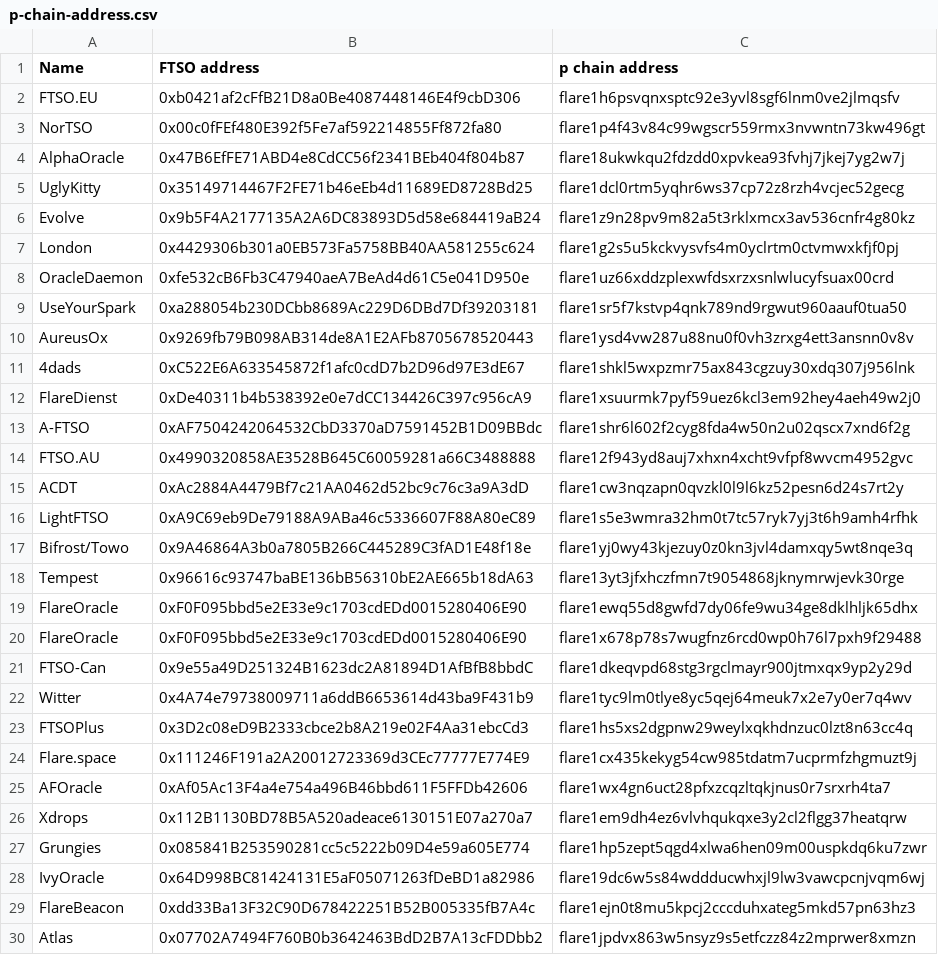
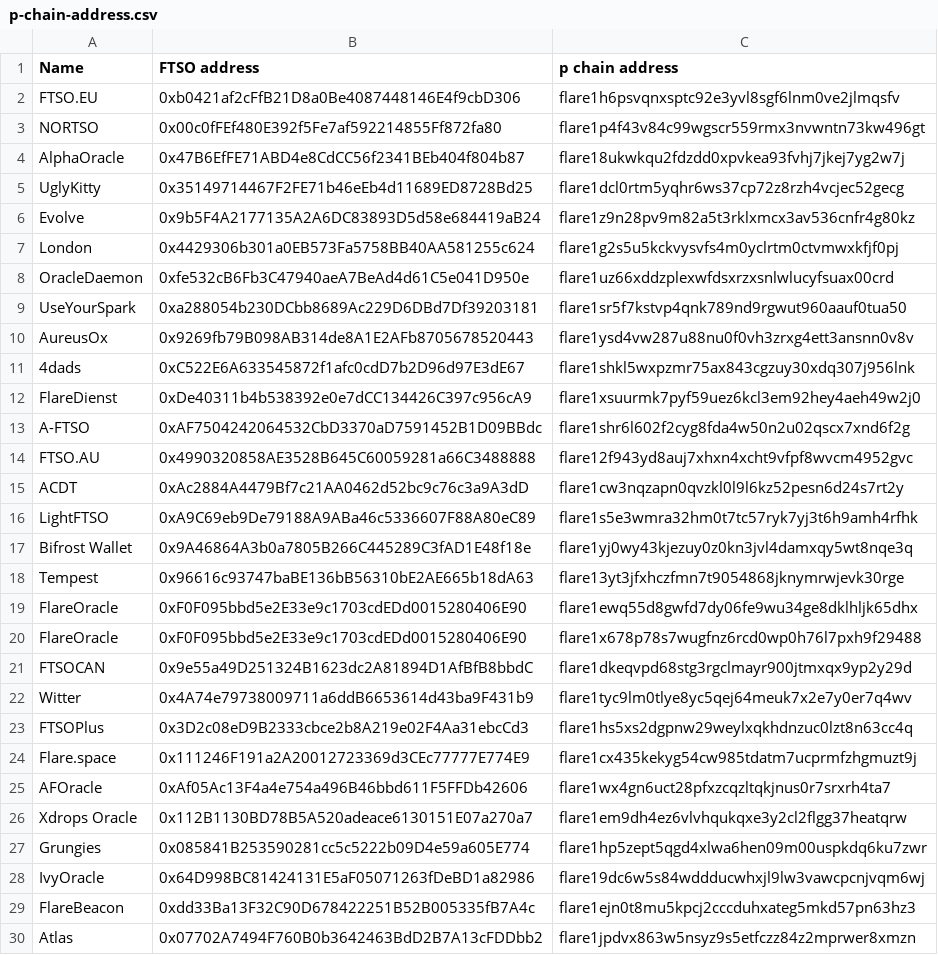
Before and after one commit to flare-foundation/reward-scripts, a CSV file: p-chain-address.csv, drawn as a sheet.

```diff
--- a/p-chain-address.csv
+++ b/p-chain-address.csv
@@ -2,3 +2,3 @@ Name,FTSO address,p chain address
 FTSO.EU,0xb0421af2cFfB21D8a0Be4087448146E4f9cbD306,flare1h6psvqnxsptc92e3yvl8sgf6lnm0ve2jlmqsfv
-NorTSO,0x00c0fFEf480E392f5Fe7af592214855Ff872fa80,flare1p4f43v84c99wgscr559rmx3nvwntn73kw496gt
+NORTSO,0x00c0fFEf480E392f5Fe7af592214855Ff872fa80,flare1p4f43v84c99wgscr559rmx3nvwntn73kw496gt
 AlphaOracle,0x47B6EfFE71ABD4e8CdCC56f2341BEb404f804b87,flare18ukwkqu2fdzdd0xpvkea93fvhj7jkej7yg2w7j
@@ -16,3 +16,3 @@ ACDT,0xAc2884A4479Bf7c21AA0462d52bc9c76c3a9A3dD,flare1cw3nqzapn0qvzkl0l9l6kz52pe
 LightFTSO,0xA9C69eb9De79188A9ABa46c5336607F88A80eC89,flare1s5e3wmra32hm0t7tc57ryk7yj3t6h9amh4rfhk
-Bifrost/Towo,0x9A46864A3b0a7805B266C445289C3fAD1E48f18e,flare1yj0wy43kjezuy0z0kn3jvl4damxqy5wt8nqe3q
+Bifrost Wallet,0x9A46864A3b0a7805B266C445289C3fAD1E48f18e,flare1yj0wy43kjezuy0z0kn3jvl4damxqy5wt8nqe3q
 Tempest,0x96616c93747baBE136bB56310bE2AE665b18dA63,flare13yt3jfxhczfmn7t9054868jknymrwjevk30rge
@@ -20,3 +20,3 @@ FlareOracle,0xF0F095bbd5e2E33e9c1703cdEDd0015280406E90,flare1ewq55d8gwfd7dy06fe9
 FlareOracle,0xF0F095bbd5e2E33e9c1703cdEDd0015280406E90,flare1x678p78s7wugfnz6rcd0wp0h76l7pxh9f29488
-FTSO-Can,0x9e55a49D251324B1623dc2A81894D1AfBfB8bbdC,flare1dkeqvpd68stg3rgclmayr900jtmxqx9yp2y29d
+FTSOCAN,0x9e55a49D251324B1623dc2A81894D1AfBfB8bbdC,flare1dkeqvpd68stg3rgclmayr900jtmxqx9yp2y29d
 Witter,0x4A74e79738009711a6ddB6653614d43ba9F431b9,flare1tyc9lm0tlye8yc5qej64meuk7x2e7y0er7q4wv
@@ -25,3 +25,3 @@ Flare.space,0x111246F191a2A20012723369d3CEc77777E774E9,flare1cx435kekyg54cw985td
 AFOracle,0xAf05Ac13F4a4e754a496B46bbd611F5FFDb42606,flare1wx4gn6uct28pfxzcqzltqkjnus0r7srxrh4ta7
-Xdrops,0x112B1130BD78B5A520adeace6130151E07a270a7,flare1em9dh4ez6vlvhqukqxe3y2cl2flgg37heatqrw
+Xdrops Oracle,0x112B1130BD78B5A520adeace6130151E07a270a7,flare1em9dh4ez6vlvhqukqxe3y2cl2flgg37heatqrw
 Grungies,0x085841B253590281cc5c5222b09D4e59a605E774,flare1hp5zept5qgd4xlwa6hen09m00uspkdq6ku7zwr
```
Also changed, not shown: ftso-address.csv, 23 other files.
